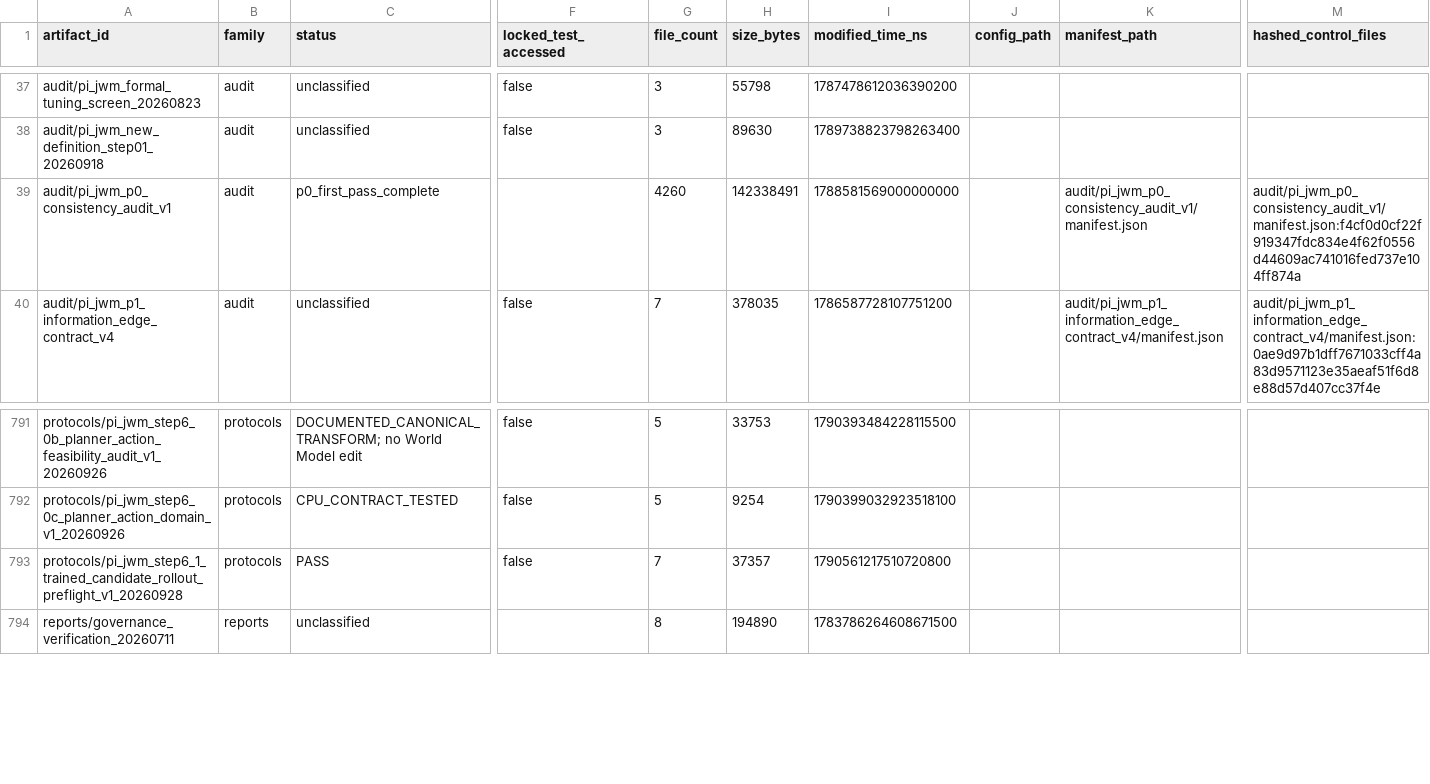
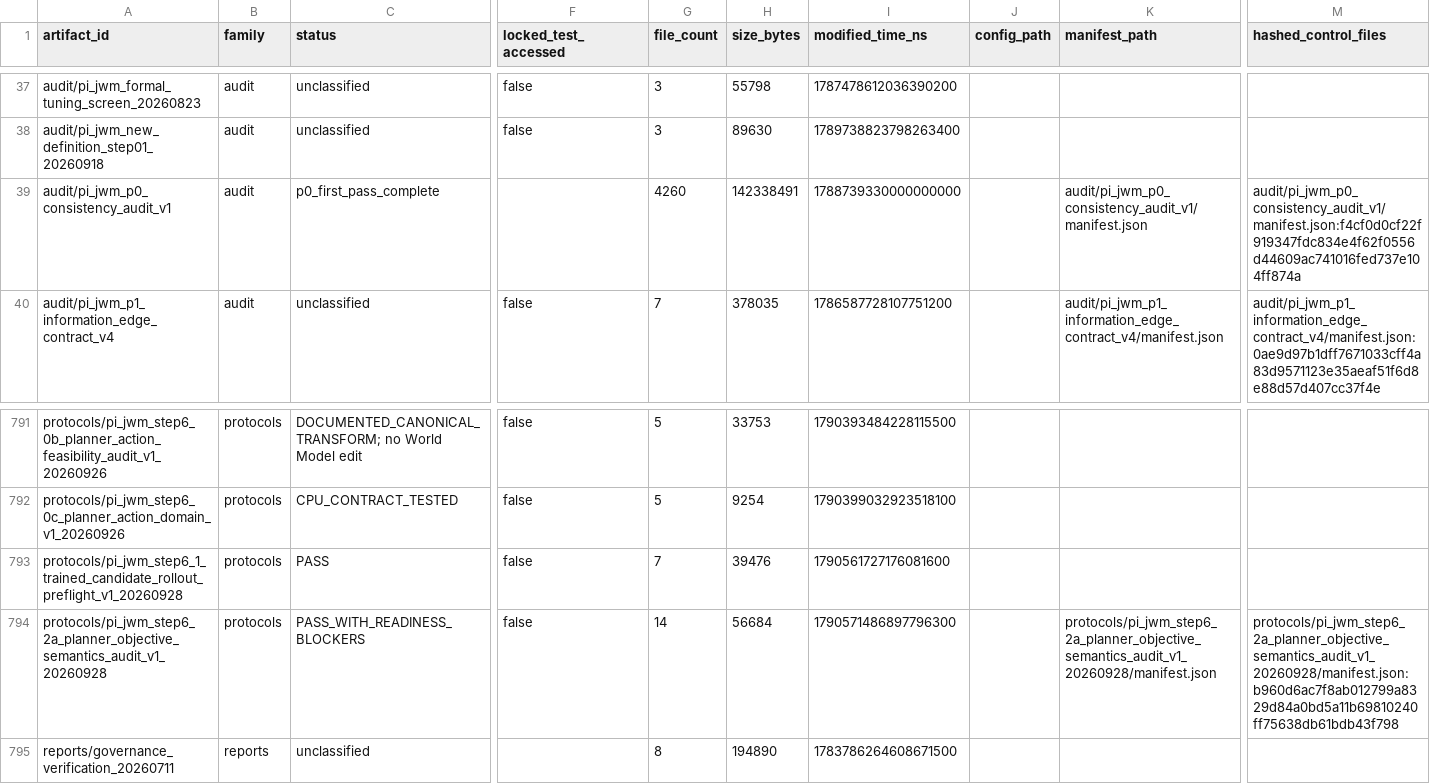
Before and after one commit to yys806/network-state-world-model, a CSV file: docs/registries/generated/artifact_catalog.csv, drawn as a sheet; only a part is shown, gaps mark what is left out; rows hold the shown columns only; the diff names each change by its address in the sheet, - before the commit and + after, or states it on an @@ line.

Commit message:
audit(pi-jwm): freeze planner objective source semantics

```diff
--- a/docs/registries/generated/artifact_catalog.csv
+++ b/docs/registries/generated/artifact_catalog.csv
-I39 (modified_time_ns): 1788581569000000000
+I39 (modified_time_ns): 1788739330000000000
-H793 (size_bytes): 37357
+H793 (size_bytes): 39476
-I793 (modified_time_ns): 1790561217510720800
+I793 (modified_time_ns): 1790561727176081600
+row 794: protocols/pi_jwm_step6_2a_planner_objective_semantics_audit_v1_20260928 | protocols | PASS_WITH_READINESS_BLOCKERS | false | 14 | 56684 | 1790571486897796300 |  | protocols/pi_jwm_step6_2a_planner_objective_semantics_audit_v1_20260928/manifest.json | protocols/pi_jwm_step6_2a_planner_objective_semantics_audit_v1_20260928/manifest.json:b960d6ac7f8ab012799a8329d84a0bd5a11b69810240ff75638db61bdb43f798
```
Also changed, not shown: 39 other files.
